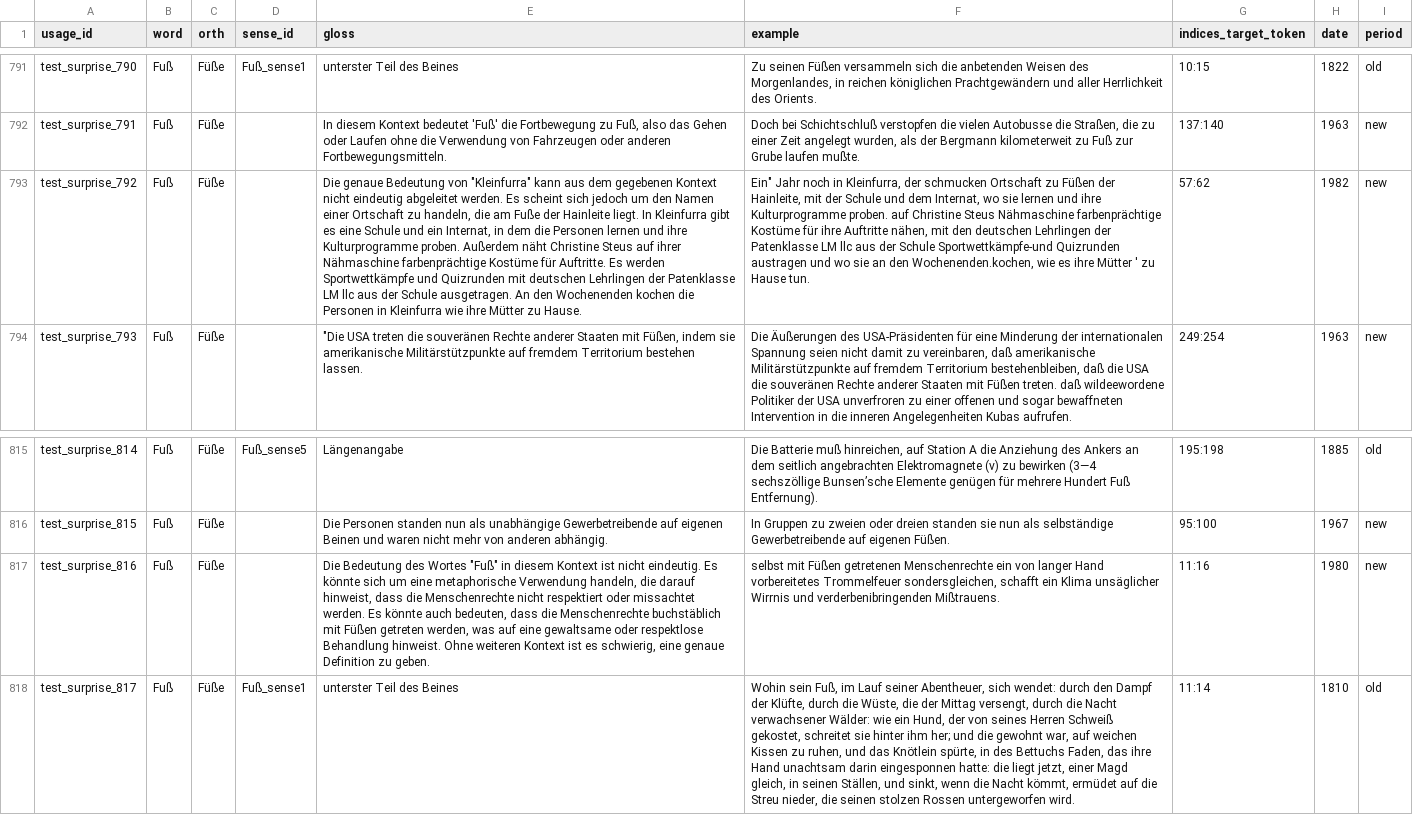
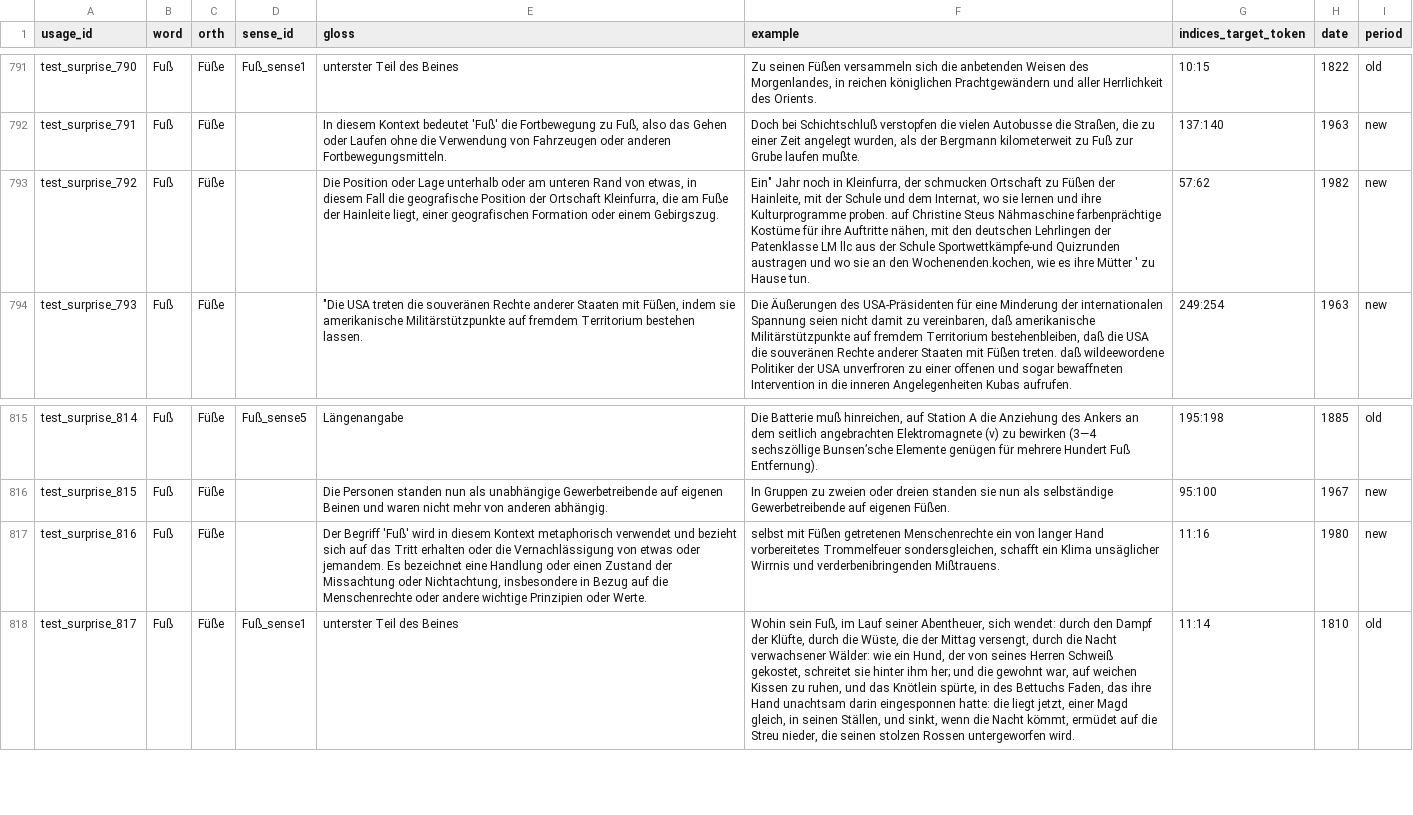
Before and after one commit to t-montes/Axolotl24, a TSV file: data/augmented/axolotl.test.surprise.tsv, drawn as a sheet; only a part is shown, gaps mark what is left out; the diff covers the shown part only; the diff names each change by its address in the sheet, - before the commit and + after, or states it on an @@ line.

```diff
--- a/data/augmented/axolotl.test.surprise.tsv
+++ b/data/augmented/axolotl.test.surprise.tsv
-E793 (gloss): Die genaue Bedeutung von "Kleinfurra" kann aus dem gegebenen Kontext nicht eindeutig abgeleitet werden. Es scheint sich jedoch um den Namen einer Ortschaft zu handeln, die am Fuße der Hainleite liegt. In Kleinfurra gibt es eine Schule und ein Internat, in dem die Personen lernen und ihre Kulturprogramme proben. Außerdem näht Christine Steus auf ihrer Nähmaschine farbenprächtige Kostüme für Auftritte. Es werden Sportwettkämpfe und Quizrunden mit deutschen Lehrlingen der Patenklasse LM llc aus der Schule ausgetragen. An den Wochenenden kochen die Personen in Kleinfurra wie ihre Mütter zu Hause.
+E793 (gloss): Die Position oder Lage unterhalb oder am unteren Rand von etwas, in diesem Fall die geografische Position der Ortschaft Kleinfurra, die am Fuße der Hainleite liegt, einer geografischen Formation oder einem Gebirgszug.
-E817 (gloss): Die Bedeutung des Wortes "Fuß" in diesem Kontext ist nicht eindeutig. Es könnte sich um eine metaphorische Verwendung handeln, die darauf hinweist, dass die Menschenrechte nicht respektiert oder missachtet werden. Es könnte auch bedeuten, dass die Menschenrechte buchstäblich mit Füßen getreten werden, was auf eine gewaltsame oder respektlose Behandlung hinweist. Ohne weiteren Kontext ist es schwierig, eine genaue Definition zu geben.
+E817 (gloss): Der Begriff 'Fuß' wird in diesem Kontext metaphorisch verwendet und bezieht sich auf das Tritt erhalten oder die Vernachlässigung von etwas oder jemandem. Es bezeichnet eine Handlung oder einen Zustand der Missachtung oder Nichtachtung, insbesondere in Bezug auf die Menschenrechte oder andere wichtige Prinzipien oder Werte.
```
Also changed, not shown: 7 edited cells elsewhere in this file, 2 other files.
